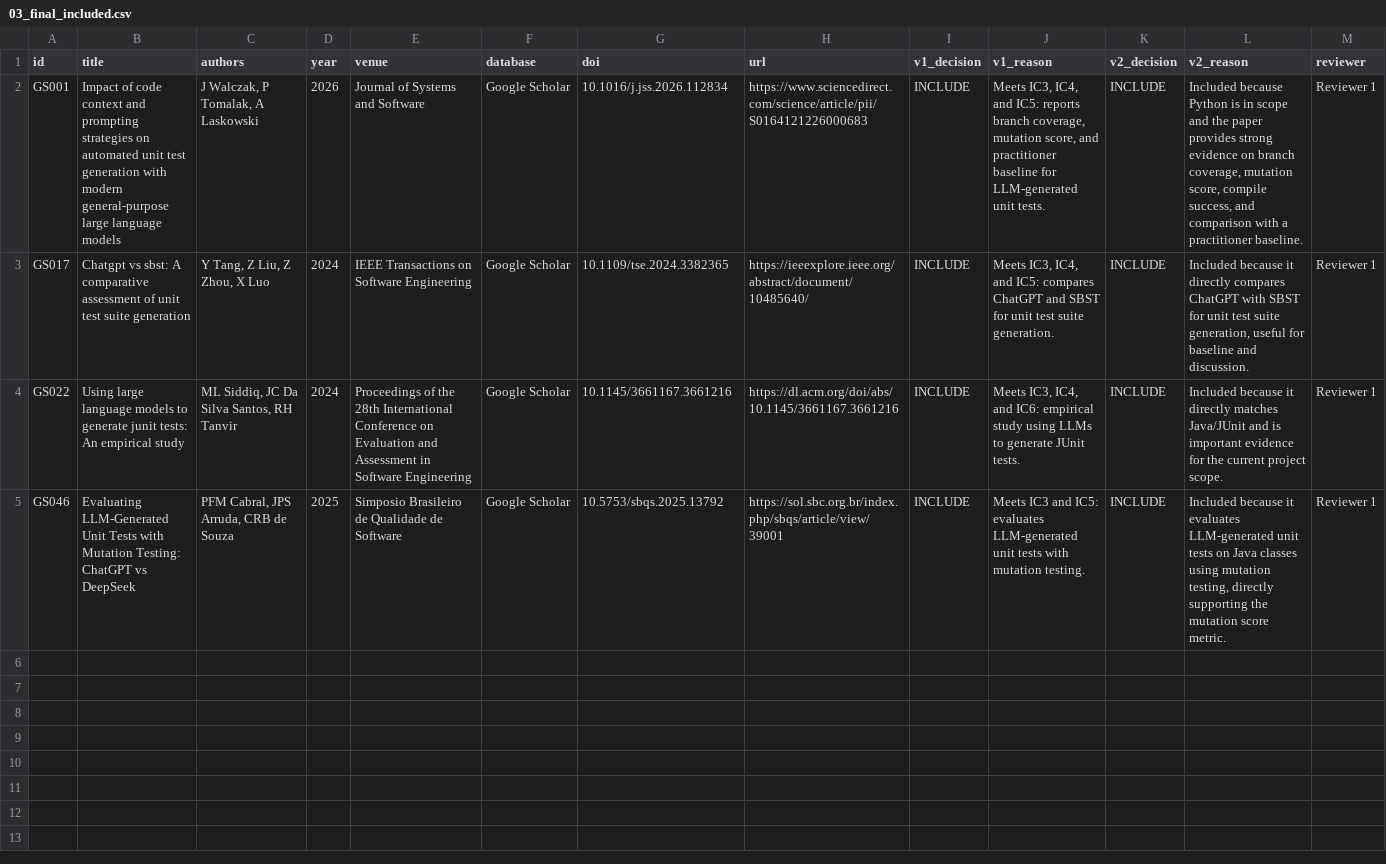
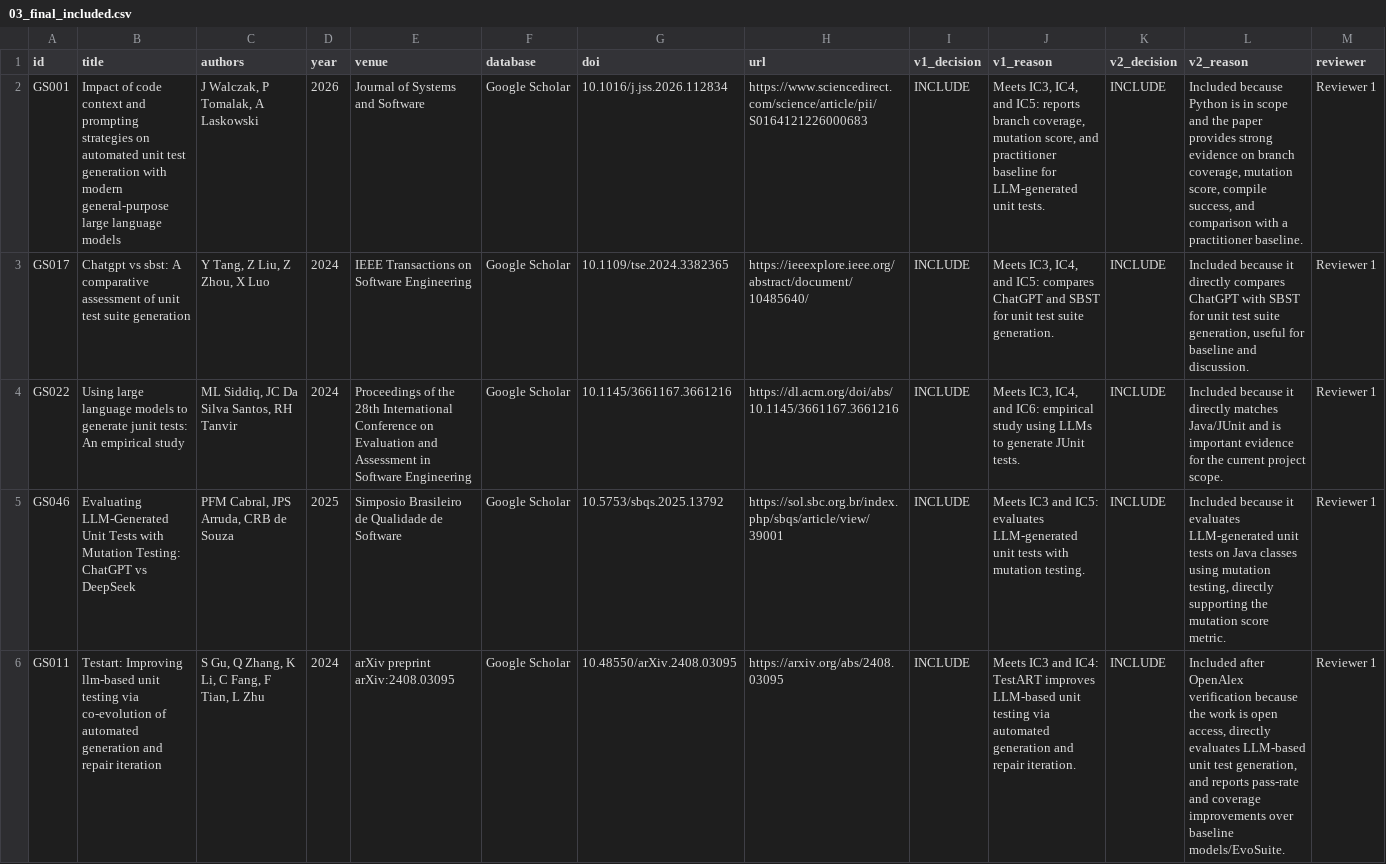
Before and after one commit to Khenggg/SE1944_LLM_Unit_Test_Generation, a CSV file: SLR/03_final_included.csv, drawn as a sheet; the diff names each change by its address in the sheet, - before the commit and + after, or states it on an @@ line.

```diff
--- a/SLR/03_final_included.csv
+++ b/SLR/03_final_included.csv
+row 6: GS011 | Testart: Improving llm-based unit testing via co-evolution of automated generation and repair iteration | S Gu, Q Zhang, K Li, C Fang, F Tian, L Zhu | 2024 | arXiv preprint arXiv:2408.03095 | Google Scholar | 10.48550/arXiv.2408.03095 | https://arxiv.org/abs/2408.03095 | INCLUDE | Meets IC3 and IC4: TestART improves LLM-based unit testing via automated generation and repair iteration. | INCLUDE | Included after OpenAlex verification because the work is open access, directly evaluates LLM-based unit test generation, and reports pass-rate and coverage improvements over baseline models/EvoSuite. | Reviewer 1
```
Also changed, not shown: 6 other files.
